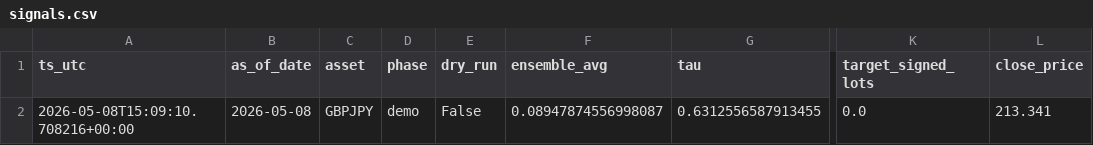
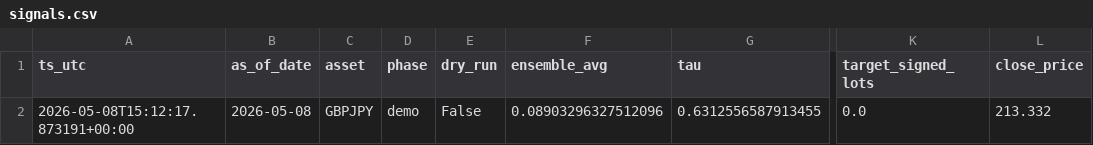
Before and after one commit to FrogAstronaut232/ftmo-dashboard, a CSV file: data/live/signals.csv, drawn as a sheet; only a part is shown, gaps mark what is left out; the diff names each change by its address in the sheet, - before the commit and + after, or states it on an @@ line.

Commit message:
data: report 2026-05-08 15:12 UTC

```diff
--- a/data/live/signals.csv
+++ b/data/live/signals.csv
-A2 (ts_utc): 2026-05-08T15:09:10.708216+00:00
+A2 (ts_utc): 2026-05-08T15:12:17.873191+00:00
-F2 (ensemble_avg): 0.08947874556998087
+F2 (ensemble_avg): 0.08903296327512096
-L2 (close_price): 213.341
+L2 (close_price): 213.332
```
Also changed, not shown: 2 other files.
